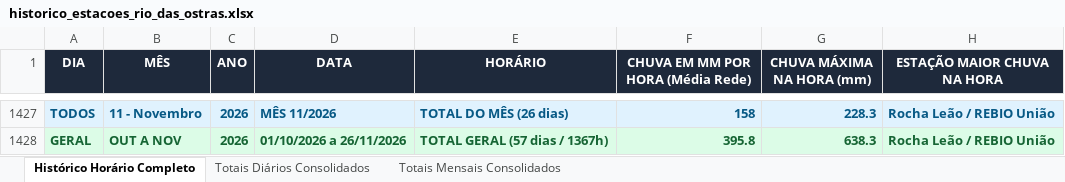
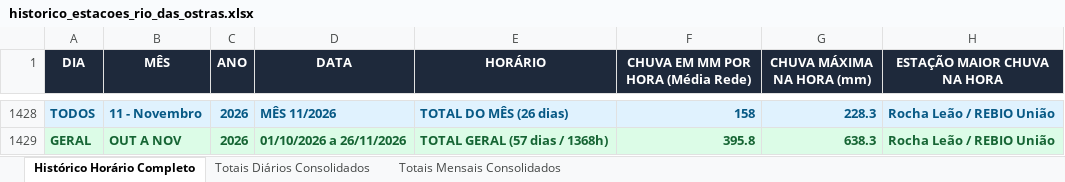
Before and after one commit to deborapessanha94-netizen/tempo-rio-das-ostras, an Excel workbook: docs/historico_estacoes_rio_das_ostras.xlsx, sheet Histórico Horário Completo, drawn as a sheet; only a part is shown, gaps mark what is left out; values as stored, in another font and other column widths than the file's, no borders; addresses are those after the commit; the diff covers the shown part only; the diff names each change by its address in the sheet, - before the commit and + after, or states it on an @@ line.

```diff
--- a/docs/historico_estacoes_rio_das_ostras.xlsx (sheet Histórico Horário Completo)
+++ b/docs/historico_estacoes_rio_das_ostras.xlsx (sheet Histórico Horário Completo)
-E1429 (HORÁRIO): TOTAL GERAL (57 dias / 1367h)
+E1429 (HORÁRIO): TOTAL GERAL (57 dias / 1368h)
```
Also changed, not shown: 1 added row and 48 edited cells elsewhere in this sheet, sheet Totais Diários Consolidados, 25 other files.
